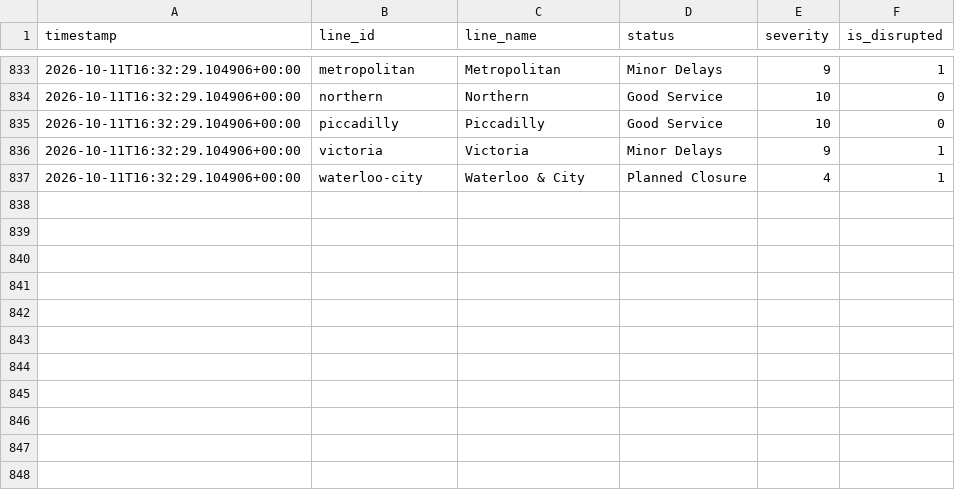
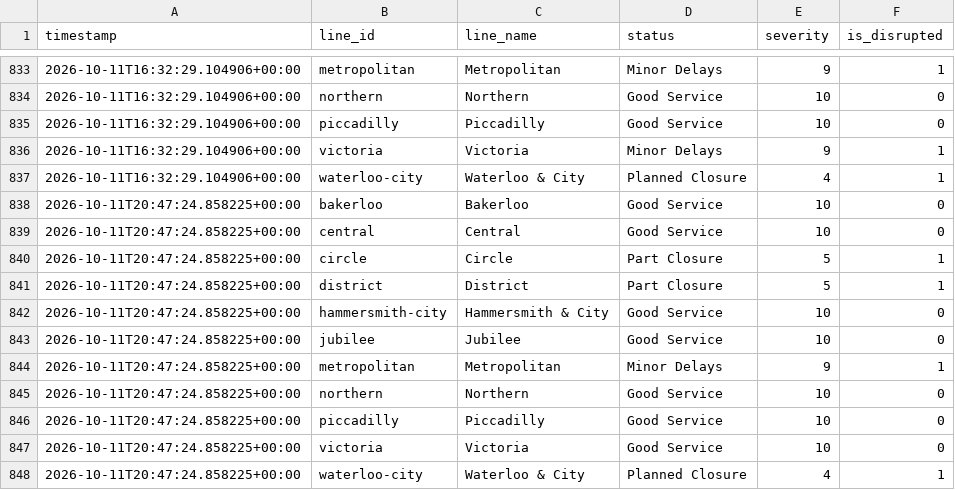
Before and after one commit to MFaisal077/TFL-Analaysis-Project, a CSV file: data/tfl_status_history.csv, drawn as a sheet; only a part is shown, gaps mark what is left out; the diff names each change by its address in the sheet, - before the commit and + after, or states it on an @@ line.

```diff
--- a/data/tfl_status_history.csv
+++ b/data/tfl_status_history.csv
+row 838: 2026-10-11T20:47:24.858225+00:00 | bakerloo | Bakerloo | Good Service | 10 | 0
+row 839: 2026-10-11T20:47:24.858225+00:00 | central | Central | Good Service | 10 | 0
+row 840: 2026-10-11T20:47:24.858225+00:00 | circle | Circle | Part Closure | 5 | 1
+row 841: 2026-10-11T20:47:24.858225+00:00 | district | District | Part Closure | 5 | 1
+row 842: 2026-10-11T20:47:24.858225+00:00 | hammersmith-city | Hammersmith & City | Good Service | 10 | 0
+row 843: 2026-10-11T20:47:24.858225+00:00 | jubilee | Jubilee | Good Service | 10 | 0
+row 844: 2026-10-11T20:47:24.858225+00:00 | metropolitan | Metropolitan | Minor Delays | 9 | 1
+row 845: 2026-10-11T20:47:24.858225+00:00 | northern | Northern | Good Service | 10 | 0
+row 846: 2026-10-11T20:47:24.858225+00:00 | piccadilly | Piccadilly | Good Service | 10 | 0
+row 847: 2026-10-11T20:47:24.858225+00:00 | victoria | Victoria | Good Service | 10 | 0
+row 848: 2026-10-11T20:47:24.858225+00:00 | waterloo-city | Waterloo & City | Planned Closure | 4 | 1
```
Also changed, not shown: 1 other file.
